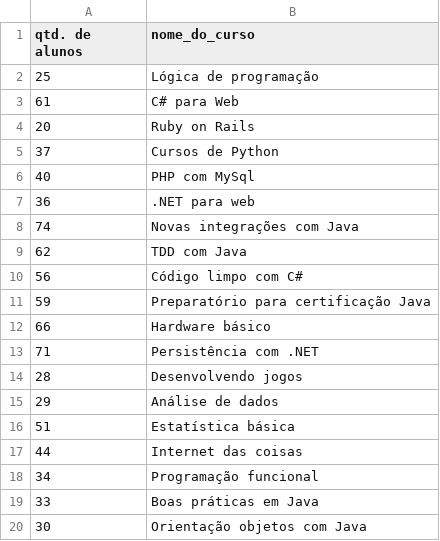
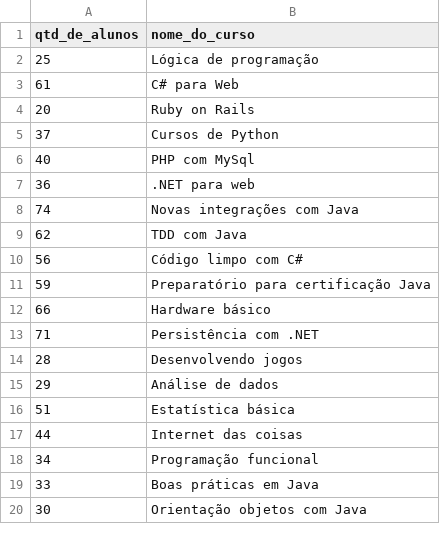
Before and after one commit to victorpecine/datascience_pandas, a CSV file: matriculas_cursos.csv, drawn as a sheet.

Commit message:
add tabelas alunos e cursos no banco, buscas com queries

```diff
--- a/matriculas_cursos.csv
+++ b/matriculas_cursos.csv
@@ -1,2 +1,2 @@
-qtd. de alunos;nome_do_curso
+qtd_de_alunos;nome_do_curso
 25;Lógica de programação
```
Also changed, not shown: 1 other file.
